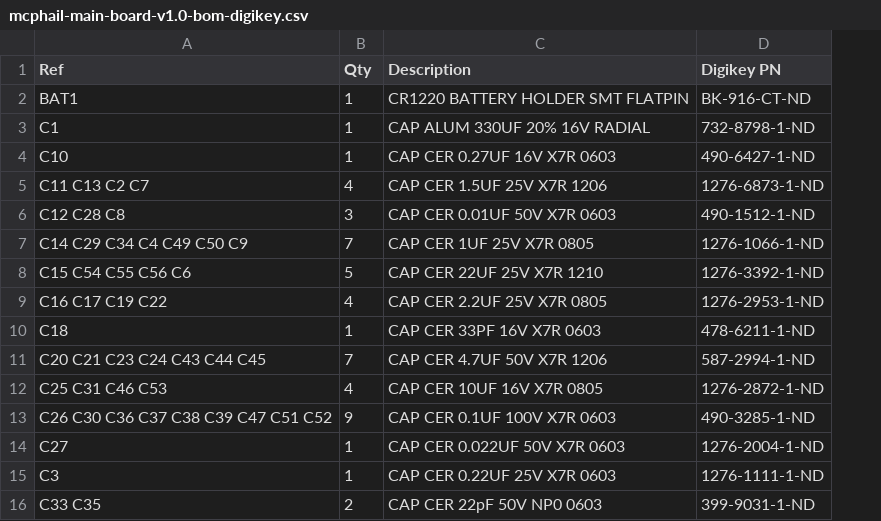
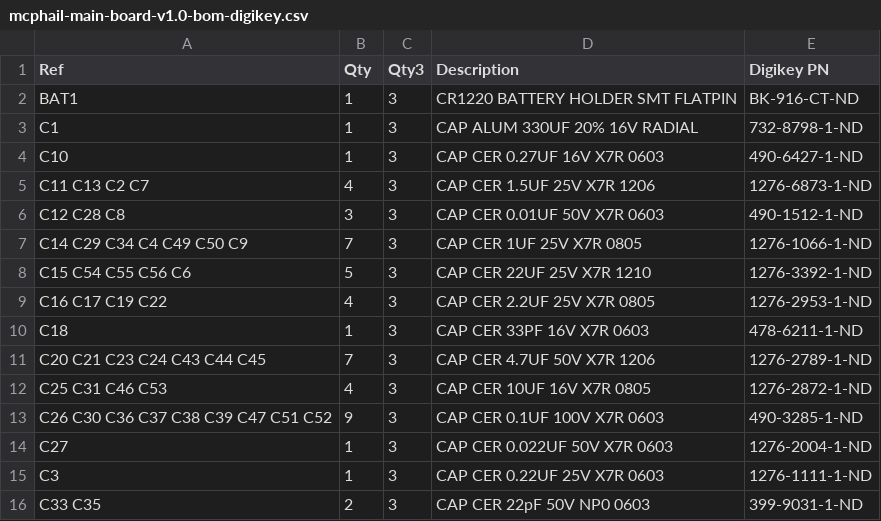
Before and after one commit to kbirchard/mcphail-update, a CSV file: hardware/mcphail-main-board/bom/mcphail-main-board-v1.0-bom-digikey.csv, drawn as a sheet; only a part is shown; addresses are those after the commit; the diff names each change by its address in the sheet, - before the commit and + after, or states it on an @@ line.

```diff
--- a/hardware/mcphail-main-board/bom/mcphail-main-board-v1.0-bom-digikey.csv
+++ b/hardware/mcphail-main-board/bom/mcphail-main-board-v1.0-bom-digikey.csv
+column C (Qty3), rows 2-16: all 3
-E11 (Digikey PN): 587-2994-1-ND
+E11 (Digikey PN): 1276-2789-1-ND
```
Also changed, not shown: hardware/mcphail-main-board/bom/mcphail-main-board-v1.0-bom-master.csv, hardware/mcphail-main-board/bom/mcphail-main-board-v1.0-bom-readable.csv, 16 other files.
